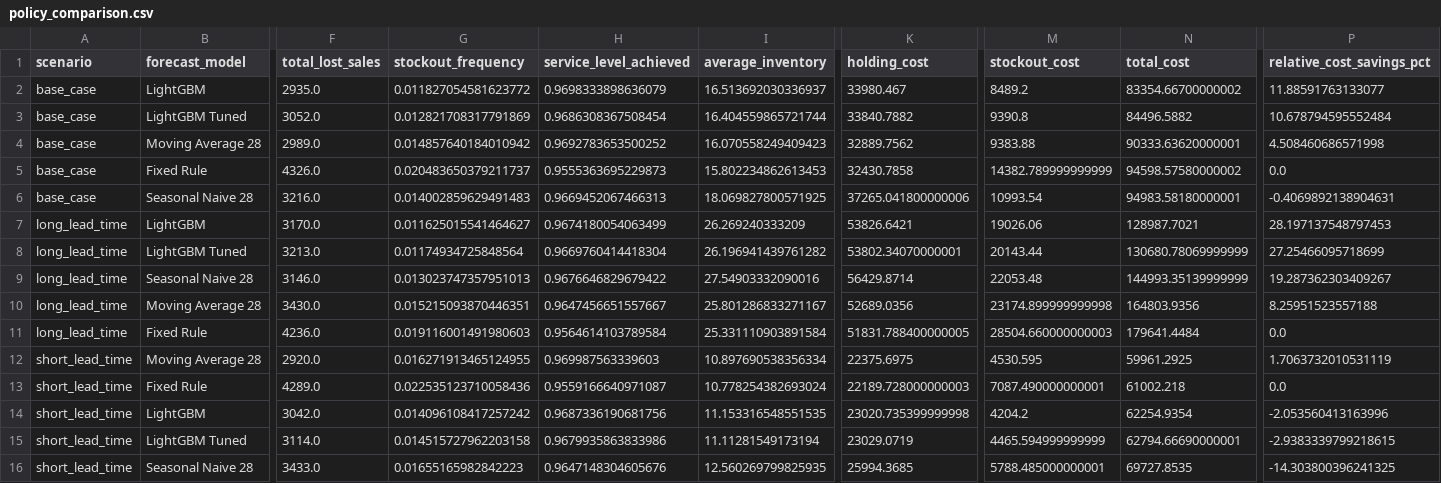
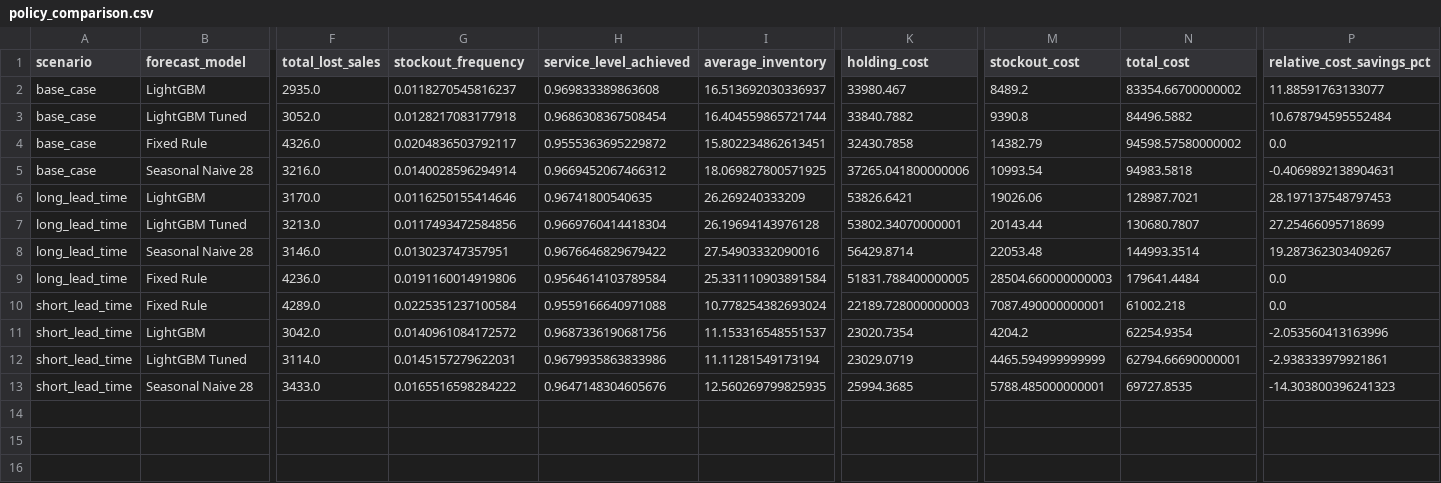
Before and after one commit to trieunguyen2088-ops/AI2013_DAP391m_Group3, a CSV file: data/policy_comparison.csv, drawn as a sheet; only a part is shown, gaps mark what is left out; removed rows and columns are numbered as before the commit, all else as after; rows hold the shown columns only; the diff names each change by its address in the sheet, - before the commit and + after, or states it on an @@ line.

```diff
--- a/data/policy_comparison.csv
+++ b/data/policy_comparison.csv
-G2 (stockout_frequency): 0.011827054581623772
+G2 (stockout_frequency): 0.0118270545816237
-H2 (service_level_achieved): 0.9698333898636079
+H2 (service_level_achieved): 0.969833389863608
-G3 (stockout_frequency): 0.012821708317791869
+G3 (stockout_frequency): 0.0128217083177918
-row 4: base_case | Moving Average 28 | 2989.0 | 0.014857640184010942 | 0.9692783653500252 | 16.070558249409423 | 32889.7562 | 9383.88 | 90333.63620000001 | 4.508460686571998
-G4 (stockout_frequency): 0.020483650379211737
+G4 (stockout_frequency): 0.0204836503792117
-H4 (service_level_achieved): 0.9555363695229873
+H4 (service_level_achieved): 0.9555363695229872
-I4 (average_inventory): 15.802234862613453
+I4 (average_inventory): 15.802234862613451
-M4 (stockout_cost): 14382.789999999999
+M4 (stockout_cost): 14382.79
-G5 (stockout_frequency): 0.014002859629491483
+G5 (stockout_frequency): 0.0140028596294914
-H5 (service_level_achieved): 0.9669452067466313
+H5 (service_level_achieved): 0.9669452067466312
-N5 (total_cost): 94983.58180000001
+N5 (total_cost): 94983.5818
-G6 (stockout_frequency): 0.011625015541464627
+G6 (stockout_frequency): 0.0116250155414646
-H6 (service_level_achieved): 0.9674180054063499
+H6 (service_level_achieved): 0.96741800540635
-G7 (stockout_frequency): 0.01174934725848564
+G7 (stockout_frequency): 0.0117493472584856
-I7 (average_inventory): 26.196941439761282
+I7 (average_inventory): 26.19694143976128
-N7 (total_cost): 130680.78069999999
+N7 (total_cost): 130680.7807
-G8 (stockout_frequency): 0.013023747357951013
+G8 (stockout_frequency): 0.013023747357951
-N8 (total_cost): 144993.35139999999
+N8 (total_cost): 144993.3514
-row 10: long_lead_time | Moving Average 28 | 3430.0 | 0.015215093870446351 | 0.9647456651557667 | 25.801286833271167 | 52689.0356 | 23174.899999999998 | 164803.9356 | 8.25951523557188
-G9 (stockout_frequency): 0.019116001491980603
+G9 (stockout_frequency): 0.0191160014919806
-row 12: short_lead_time | Moving Average 28 | 2920.0 | 0.016271913465124955 | 0.969987563339603 | 10.897690538356334 | 22375.6975 | 4530.595 | 59961.2925 | 1.7063732010531119
-G10 (stockout_frequency): 0.022535123710058436
+G10 (stockout_frequency): 0.0225351237100584
-H10 (service_level_achieved): 0.9559166640971087
+H10 (service_level_achieved): 0.9559166640971088
-G11 (stockout_frequency): 0.014096108417257242
+G11 (stockout_frequency): 0.0140961084172572
-I11 (average_inventory): 11.153316548551535
+I11 (average_inventory): 11.153316548551537
-K11 (holding_cost): 23020.735399999998
+K11 (holding_cost): 23020.7354
-G12 (stockout_frequency): 0.014515727962203158
+G12 (stockout_frequency): 0.0145157279622031
-P12 (relative_cost_savings_pct): -2.9383339799218615
+P12 (relative_cost_savings_pct): -2.938333979921861
-G13 (stockout_frequency): 0.01655165982842223
+G13 (stockout_frequency): 0.0165516598284222
-P13 (relative_cost_savings_pct): -14.303800396241325
+P13 (relative_cost_savings_pct): -14.303800396241323
```
Also changed, not shown: data/feature_importance.csv, data/model_comparison.csv, 7 other files.
